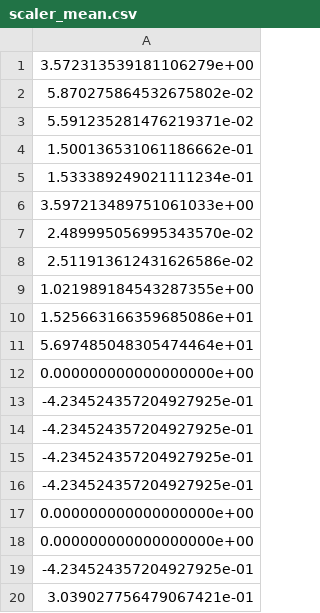
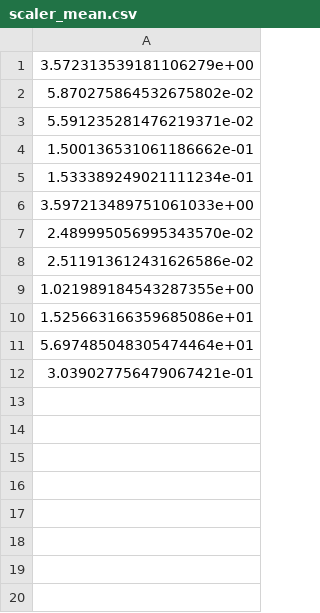
Before and after one commit to JustineLile/Dissertation-AI-Intrusion-in-Robotics, a CSV file: cpp_robot/models/Model2/scaler_mean.csv, drawn as a sheet.

```diff
--- a/cpp_robot/models/Model2/scaler_mean.csv
+++ b/cpp_robot/models/Model2/scaler_mean.csv
@@ -11,10 +11,2 @@
 5.697485048305474464e+01
-0.000000000000000000e+00
--4.234524357204927925e-01
--4.234524357204927925e-01
--4.234524357204927925e-01
--4.234524357204927925e-01
-0.000000000000000000e+00
-0.000000000000000000e+00
--4.234524357204927925e-01
 3.039027756479067421e-01
```
Also changed, not shown: cpp_robot/models/Model2/scaler_scale.csv, 3 other files.
